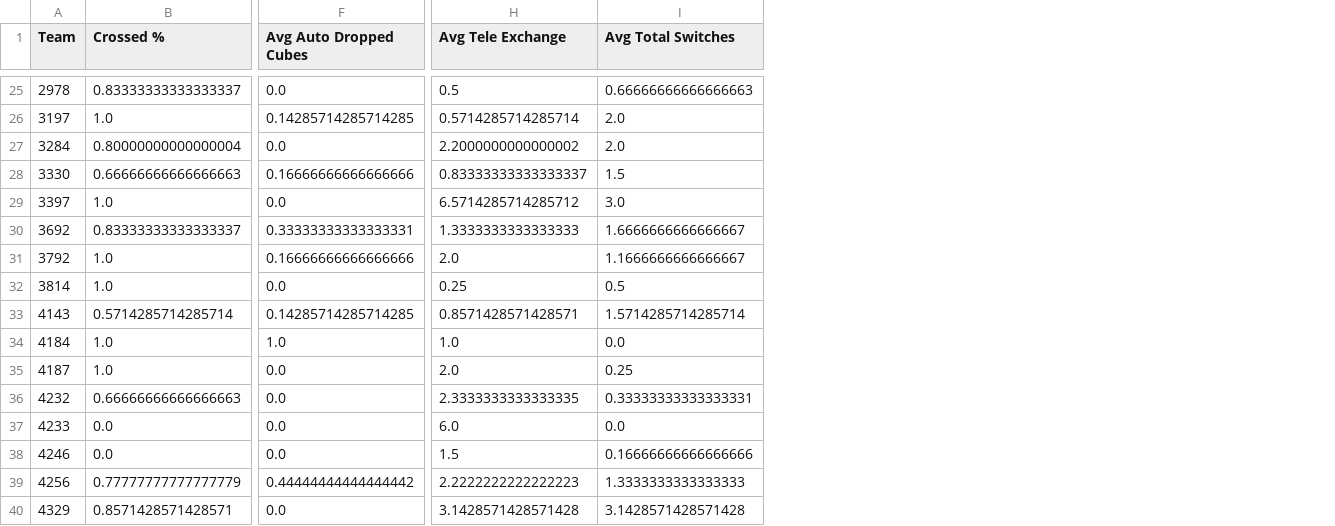
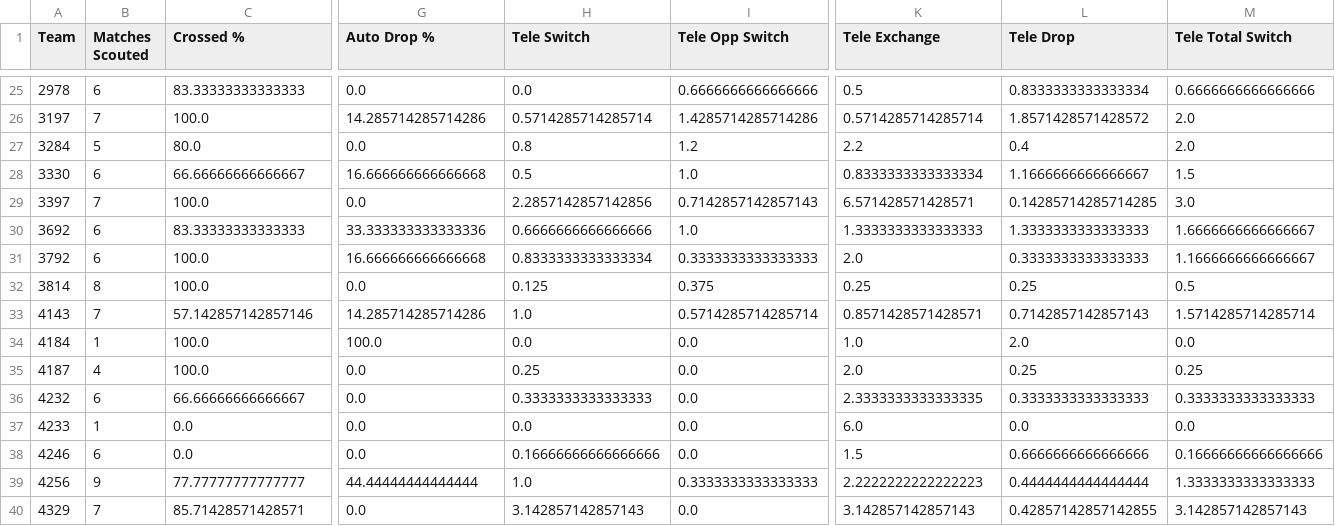
Before and after one commit to spencrr/python-projects, a CSV file: Spreadsheet/export.csv, drawn as a sheet; only a part is shown, gaps mark what is left out; addresses are those after the commit; the diff covers the shown part only; the diff names each change by its address in the sheet, - before the commit and + after, or states it on an @@ line.

```diff
--- a/Spreadsheet/export.csv
+++ b/Spreadsheet/export.csv
+column B (Matches Scouted), rows 25-40: 6 | 7 | 5 | 6 | 7 | 6 | 6 | 8 | 7 | 1 | 4 | 6 | 1 | 6 | 9 | 7
+column H (Tele Switch), rows 25-40: 0.0 | 0.5714285714285714 | 0.8 | 0.5 | 2.2857142857142856 | 0.6666666666666666 | 0.8333333333333334 | 0.125 | 1.0 | 0.0 | 0.25 | 0.3333333333333333 | 0.0 | 0.16666666666666666 | 1.0 | 3.142857142857143
+column I (Tele Opp Switch), rows 25-40: 0.6666666666666666 | 1.4285714285714286 | 1.2 | 1.0 | 0.7142857142857143 | 1.0 | 0.3333333333333333 | 0.375 | 0.5714285714285714 | 0.0 | 0.0 | 0.0 | 0.0 | 0.0 | 0.3333333333333333 | 0.0
+column L (Tele Drop), rows 25-40: 0.8333333333333334 | 1.8571428571428572 | 0.4 | 1.1666666666666667 | 0.14285714285714285 | 1.3333333333333333 | 0.3333333333333333 | 0.25 | 0.7142857142857143 | 2.0 | 0.25 | 0.3333333333333333 | 0.0 | 0.6666666666666666 | 0.4444444444444444 | 0.42857142857142855
-G1: Avg Auto Dropped Cubes
+G1: Auto Drop %
-K1: Avg Tele Exchange
+K1: Tele Exchange
-M1: Avg Total Switches
+M1: Tele Total Switch
-C25 (Crossed %): 0.83333333333333337
+C25 (Crossed %): 83.33333333333333
-M25 (Tele Total Switch): 0.66666666666666663
+M25 (Tele Total Switch): 0.6666666666666666
-C26 (Crossed %): 1.0
+C26 (Crossed %): 100.0
-G26 (Auto Drop %): 0.14285714285714285
+G26 (Auto Drop %): 14.285714285714286
-C27 (Crossed %): 0.80000000000000004
+C27 (Crossed %): 80.0
-K27 (Tele Exchange): 2.2000000000000002
+K27 (Tele Exchange): 2.2
-C28 (Crossed %): 0.66666666666666663
+C28 (Crossed %): 66.66666666666667
-G28 (Auto Drop %): 0.16666666666666666
+G28 (Auto Drop %): 16.666666666666668
-K28 (Tele Exchange): 0.83333333333333337
+K28 (Tele Exchange): 0.8333333333333334
-C29 (Crossed %): 1.0
+C29 (Crossed %): 100.0
-K29 (Tele Exchange): 6.5714285714285712
+K29 (Tele Exchange): 6.571428571428571
-C30 (Crossed %): 0.83333333333333337
+C30 (Crossed %): 83.33333333333333
-G30 (Auto Drop %): 0.33333333333333331
+G30 (Auto Drop %): 33.333333333333336
-C31:C32 (Crossed %): 1.0
+C31:C32 (Crossed %): 100.0
-G31 (Auto Drop %): 0.16666666666666666
+G31 (Auto Drop %): 16.666666666666668
-C33 (Crossed %): 0.5714285714285714
+C33 (Crossed %): 57.142857142857146
-G33 (Auto Drop %): 0.14285714285714285
+G33 (Auto Drop %): 14.285714285714286
-C34:C35 (Crossed %): 1.0
+C34:C35 (Crossed %): 100.0
-G34 (Auto Drop %): 1.0
+G34 (Auto Drop %): 100.0
-C36 (Crossed %): 0.66666666666666663
+C36 (Crossed %): 66.66666666666667
-M36 (Tele Total Switch): 0.33333333333333331
+M36 (Tele Total Switch): 0.3333333333333333
-C39 (Crossed %): 0.77777777777777779
+C39 (Crossed %): 77.77777777777777
-G39 (Auto Drop %): 0.44444444444444442
+G39 (Auto Drop %): 44.44444444444444
-C40 (Crossed %): 0.8571428571428571
+C40 (Crossed %): 85.71428571428571
-K40 (Tele Exchange): 3.1428571428571428
+K40 (Tele Exchange): 3.142857142857143
-M40 (Tele Total Switch): 3.1428571428571428
+M40 (Tele Total Switch): 3.142857142857143
```
Also changed, not shown: 1 added row and 103 edited cells elsewhere in this file, 3 other files.
